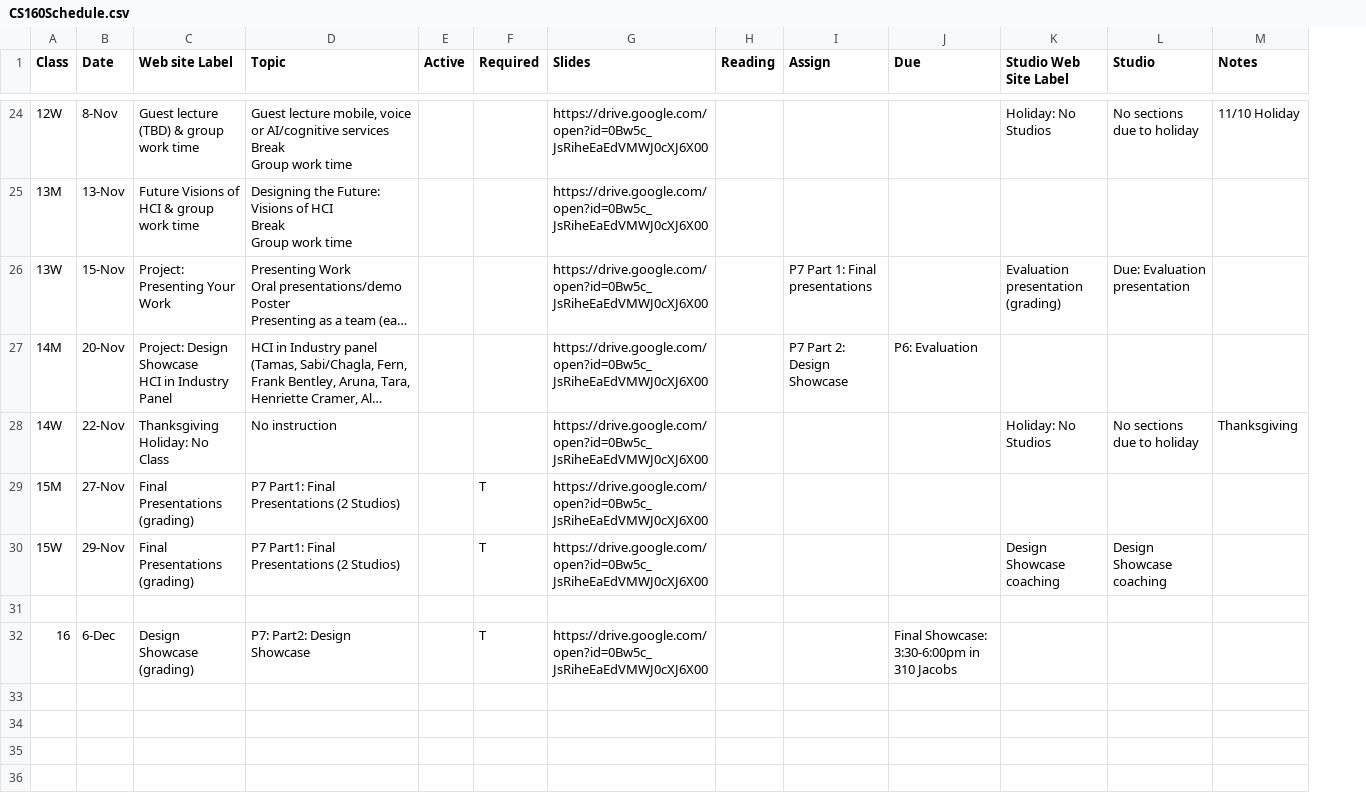
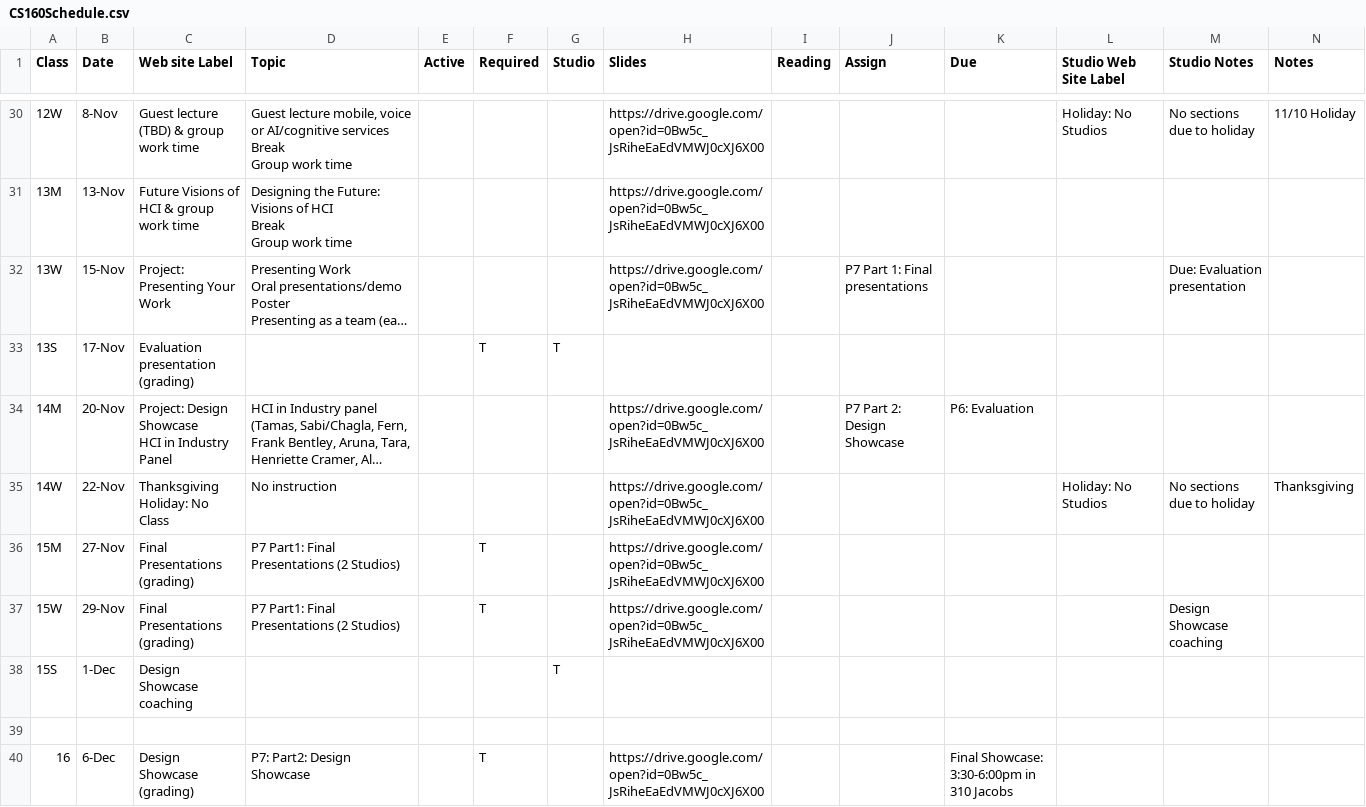
Before and after one commit to cs160-berkeley/website, a CSV file: _data/CS160Schedule.csv, drawn as a sheet; only a part is shown, gaps mark what is left out; long unchanged cells end in …; addresses are those after the commit; the diff covers the shown part only; the diff names each change by its address in the sheet, - before the commit and + after, or states it on an @@ line.

Commit message:
update the schedule to list studios

```diff
--- a/_data/CS160Schedule.csv
+++ b/_data/CS160Schedule.csv
+column G (Studio), empty
-M1: Studio
+M1: Studio Notes
-L32 (Studio Web Site Label): Evaluation presentation (grading)
+L32 (Studio Web Site Label): (empty)
+row 33: 13S | 17-Nov | Evaluation presentation (grading) |  |  | T | T
-L37 (Studio Web Site Label): Design Showcase coaching
+L37 (Studio Web Site Label): (empty)
+row 38: 15S | 1-Dec | Design Showcase coaching |  |  |  | T
```
Also changed, not shown: 6 added rows and 7 edited cells elsewhere in this file, 3 other files.
